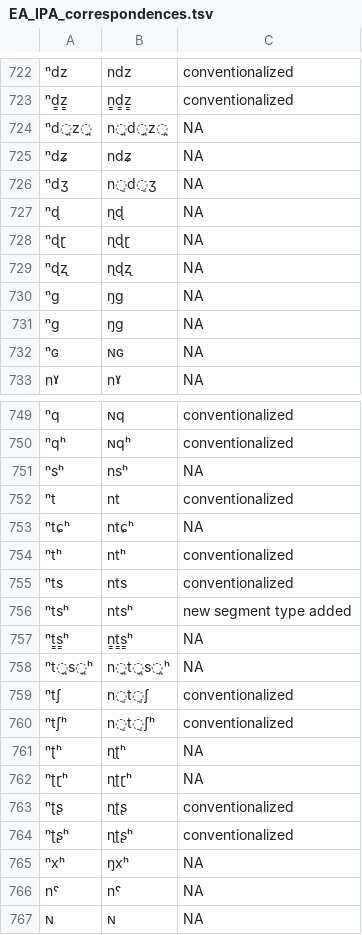
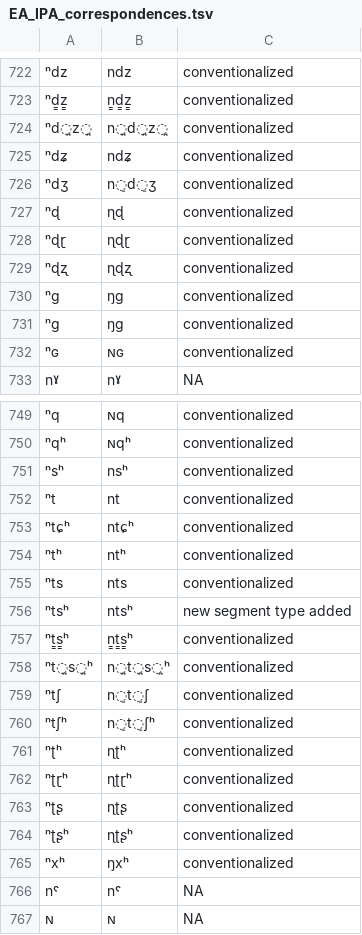
Before and after one commit to phoible/dev, a TSV file: raw-data/EA/EA_IPA_correspondences.tsv, drawn as a sheet; only a part is shown, gaps mark what is left out; the diff covers the shown part only; the diff names each change by its address in the sheet, - before the commit and + after, or states it on an @@ line.

Commit message:
conventionalizes prenasalization in EA - see #232

```diff
--- a/raw-data/EA/EA_IPA_correspondences.tsv
+++ b/raw-data/EA/EA_IPA_correspondences.tsv
-C724:C732: NA
+C724:C732: conventionalized
-C751: NA
+C751: conventionalized
-C753: NA
+C753: conventionalized
-C757:C758: NA
+C757:C758: conventionalized
-C761:C762: NA
+C761:C762: conventionalized
-C765: NA
+C765: conventionalized
```
Also changed, not shown: 2 edited cells elsewhere in this file.
